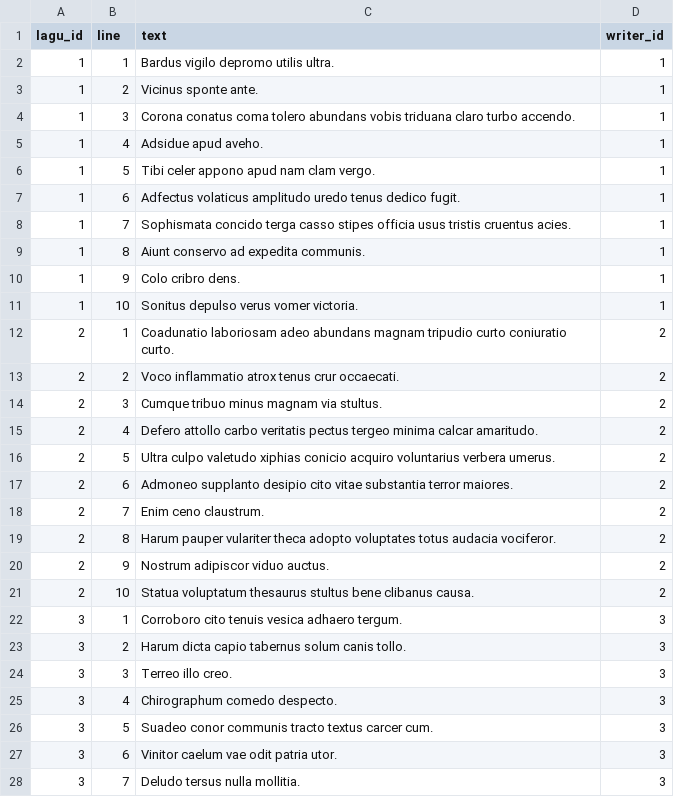
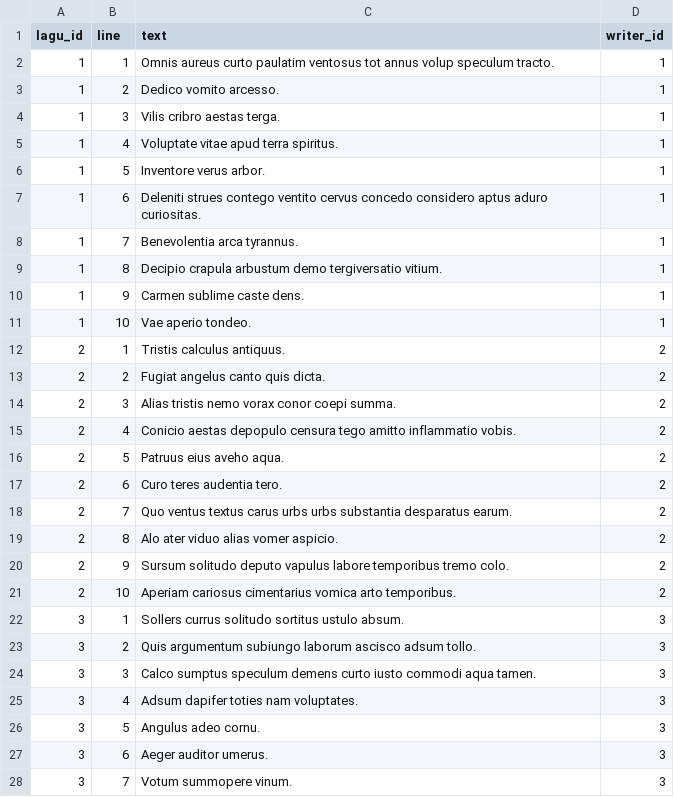
Before and after one commit to ImanuelSG/Tubes_Basdat, a CSV file: GeneratedData/lirik.csv, drawn as a sheet; only a part is shown; the diff covers the shown part only.

```diff
--- a/GeneratedData/lirik.csv
+++ b/GeneratedData/lirik.csv
@@ -1,28 +1,28 @@
 "lagu_id","line","text","writer_id"
-1,1,"Bardus vigilo depromo utilis ultra.",1
-1,2,"Vicinus sponte ante.",1
-1,3,"Corona conatus coma tolero abundans vobis triduana claro turbo accendo.",1
-1,4,"Adsidue apud aveho.",1
-1,5,"Tibi celer appono apud nam clam vergo.",1
-1,6,"Adfectus volaticus amplitudo uredo tenus dedico fugit.",1
-1,7,"Sophismata concido terga casso stipes officia usus tristis cruentus acies.",1
-1,8,"Aiunt conservo ad expedita communis.",1
-1,9,"Colo cribro dens.",1
-1,10,"Sonitus depulso verus vomer victoria.",1
-2,1,"Coadunatio laboriosam adeo abundans magnam tripudio curto coniuratio curto.",2
-2,2,"Voco inflammatio atrox tenus crur occaecati.",2
-2,3,"Cumque tribuo minus magnam via stultus.",2
-2,4,"Defero attollo carbo veritatis pectus tergeo minima calcar amaritudo.",2
-2,5,"Ultra culpo valetudo xiphias conicio acquiro voluntarius verbera umerus.",2
-2,6,"Admoneo supplanto desipio cito vitae substantia terror maiores.",2
-2,7,"Enim ceno claustrum.",2
-2,8,"Harum pauper vulariter theca adopto voluptates totus audacia vociferor.",2
-2,9,"Nostrum adipiscor viduo auctus.",2
-2,10,"Statua voluptatum thesaurus stultus bene clibanus causa.",2
-3,1,"Corroboro cito tenuis vesica adhaero tergum.",3
-3,2,"Harum dicta capio tabernus solum canis tollo.",3
-3,3,"Terreo illo creo.",3
-3,4,"Chirographum comedo despecto.",3
-3,5,"Suadeo conor communis tracto textus carcer cum.",3
-3,6,"Vinitor caelum vae odit patria utor.",3
-3,7,"Deludo tersus nulla mollitia.",3
+1,1,"Omnis aureus curto paulatim ventosus tot annus volup speculum tracto.",1
+1,2,"Dedico vomito arcesso.",1
+1,3,"Vilis cribro aestas terga.",1
+1,4,"Voluptate vitae apud terra spiritus.",1
+1,5,"Inventore verus arbor.",1
+1,6,"Deleniti strues contego ventito cervus concedo considero aptus aduro curiositas.",1
+1,7,"Benevolentia arca tyrannus.",1
+1,8,"Decipio crapula arbustum demo tergiversatio vitium.",1
+1,9,"Carmen sublime caste dens.",1
+1,10,"Vae aperio tondeo.",1
+2,1,"Tristis calculus antiquus.",2
+2,2,"Fugiat angelus canto quis dicta.",2
+2,3,"Alias tristis nemo vorax conor coepi summa.",2
+2,4,"Conicio aestas depopulo censura tego amitto inflammatio vobis.",2
+2,5,"Patruus eius aveho aqua.",2
+2,6,"Curo teres audentia tero.",2
+2,7,"Quo ventus textus carus urbs urbs substantia desparatus earum.",2
+2,8,"Alo ater viduo alias vomer aspicio.",2
+2,9,"Sursum solitudo deputo vapulus labore temporibus tremo colo.",2
+2,10,"Aperiam cariosus cimentarius vomica arto temporibus.",2
+3,1,"Sollers currus solitudo sortitus ustulo absum.",3
+3,2,"Quis argumentum subiungo laborum ascisco adsum tollo.",3
+3,3,"Calco sumptus speculum demens curto iusto commodi aqua tamen.",3
+3,4,"Adsum dapifer toties nam voluptates.",3
+3,5,"Angulus adeo cornu.",3
+3,6,"Aeger auditor umerus.",3
+3,7,"Votum summopere vinum.",3
```
Also changed, not shown: 123 edited cells elsewhere in this file, GeneratedData/apple_id.csv, GeneratedData/label.csv, 11 other files.
